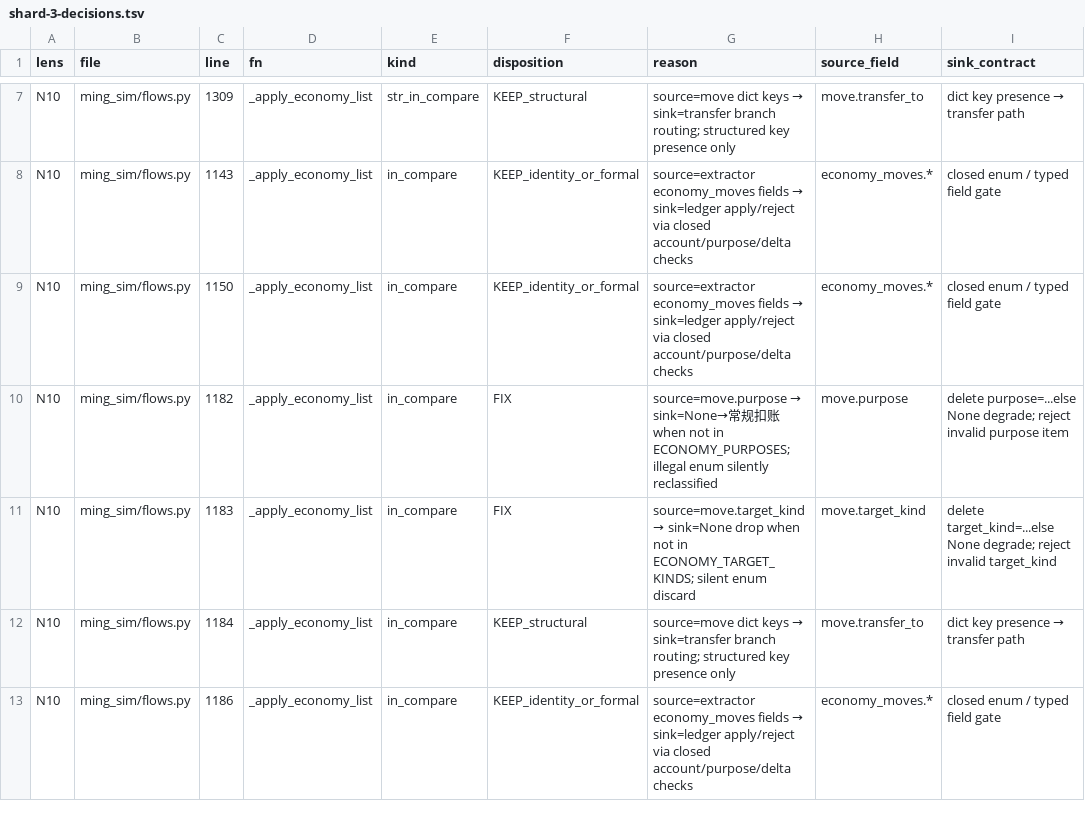
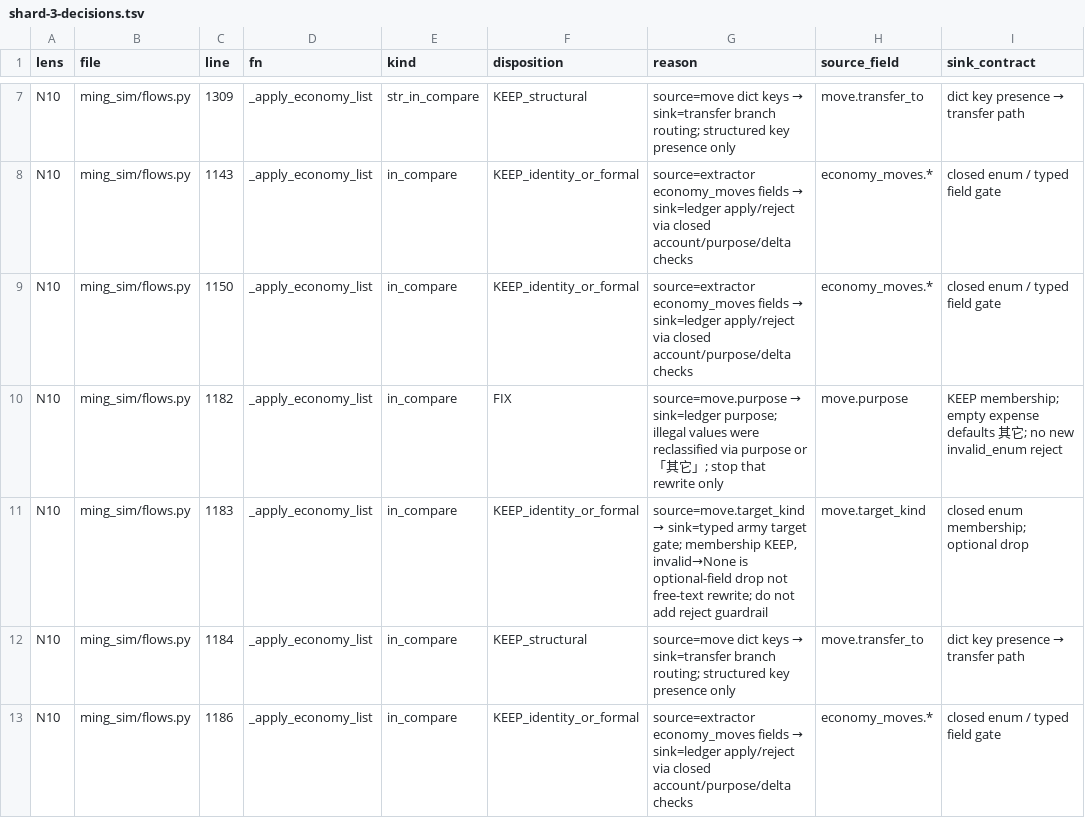
Before and after one commit to Akagilnc/ming-salvage-sim, a TSV file: evidence/1847-fn-shards-r2/shard-3-decisions.tsv, drawn as a sheet; only a part is shown, gaps mark what is left out.

```diff
--- a/evidence/1847-fn-shards-r2/shard-3-decisions.tsv
+++ b/evidence/1847-fn-shards-r2/shard-3-decisions.tsv
@@ -9,4 +9,4 @@ N10	ming_sim/flows.py	1143	_apply_economy_list	in_compare	KEEP_identity_or_forma
 N10	ming_sim/flows.py	1150	_apply_economy_list	in_compare	KEEP_identity_or_formal	source=extractor economy_moves fields → sink=ledger apply/reject via closed account/purpose/delta checks	economy_moves.*	closed enum / typed field gate
-N10	ming_sim/flows.py	1182	_apply_economy_list	in_compare	FIX	source=move.purpose → sink=None→常规扣账 when not in ECONOMY_PURPOSES; illegal enum silently reclassified	move.purpose	delete purpose=...else None degrade; reject invalid purpose item
-N10	ming_sim/flows.py	1183	_apply_economy_list	in_compare	FIX	source=move.target_kind → sink=None drop when not in ECONOMY_TARGET_KINDS; silent enum discard	move.target_kind	delete target_kind=...else None degrade; reject invalid target_kind
+N10	ming_sim/flows.py	1182	_apply_economy_list	in_compare	FIX	source=move.purpose → sink=ledger purpose; illegal values were reclassified via purpose or 「其它」; stop that rewrite only	move.purpose	KEEP membership; empty expense defaults 其它; no new invalid_enum reject
+N10	ming_sim/flows.py	1183	_apply_economy_list	in_compare	KEEP_identity_or_formal	source=move.target_kind → sink=typed army target gate; membership KEEP, invalid→None is optional-field drop not free-text rewrite; do not add reject guardrail	move.target_kind	closed enum membership; optional drop
 N10	ming_sim/flows.py	1184	_apply_economy_list	in_compare	KEEP_structural	source=move dict keys → sink=transfer branch routing; structured key presence only	move.transfer_to	dict key presence → transfer path
```
Also changed, not shown: 10 other files.
